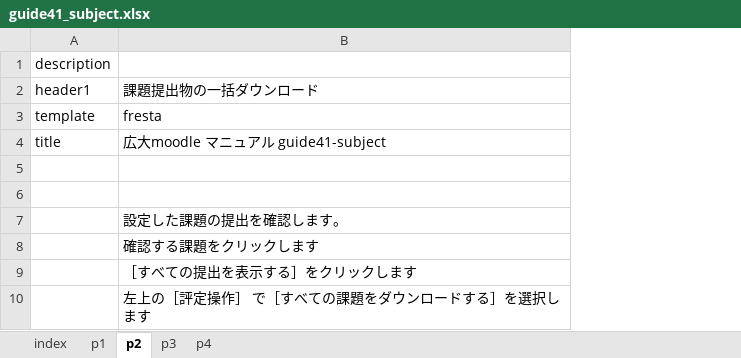
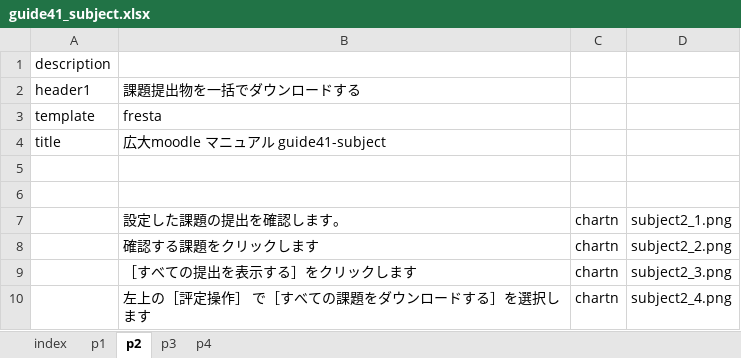
Before and after one commit to imc-lms-adm/support-vle-man, an Excel workbook: guide41_subject.xlsx, sheet p2, drawn as a sheet; values as stored, in another font and other column widths than the file's, no borders; the diff names each change by its address in the sheet, - before the commit and + after, or states it on an @@ line.

```diff
--- a/guide41_subject.xlsx (sheet p2)
+++ b/guide41_subject.xlsx (sheet p2)
+column C, rows 7-10: all chartn
+column D, rows 7-10: subject2_1.png | subject2_2.png | subject2_3.png | subject2_4.png
-B2: 課題提出物の一括ダウンロード
+B2: 課題提出物を一括でダウンロードする
```
Also changed, not shown: sheet p1, sheet p3, sheet p4.
